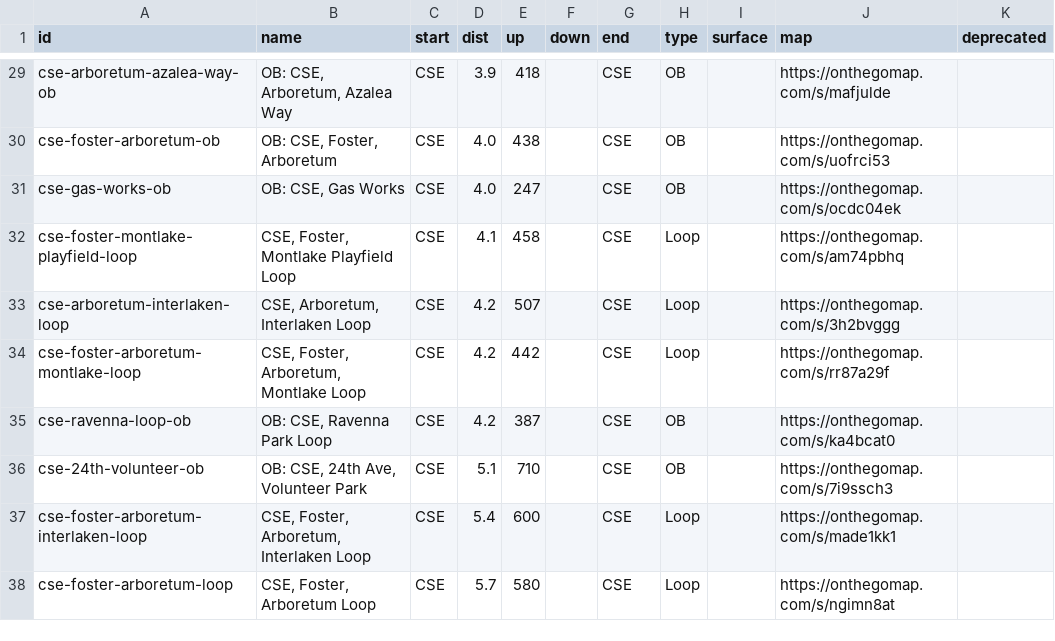
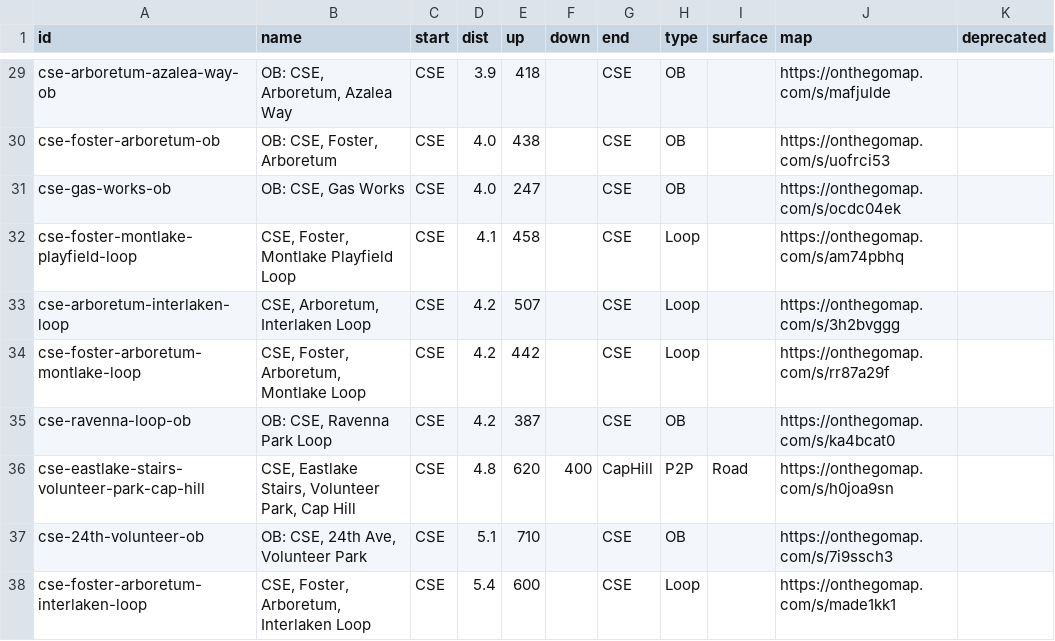
Before and after one commit to raceconditionrunning/raceconditionrunning.github.io, a CSV file: routes/db.csv, drawn as a sheet; only a part is shown, gaps mark what is left out; the shorter side is filled out with more unchanged rows; the diff names each change by its address in the sheet, - before the commit and + after, or states it on an @@ line.

```diff
--- a/routes/db.csv
+++ b/routes/db.csv
+row 36: cse-eastlake-stairs-volunteer-park-cap-hill | CSE, Eastlake Stairs, Volunteer Park, Cap Hill | CSE | 4.8 | 620 | 400 | CapHill | P2P | Road | https://onthegomap.com/s/h0joa9sn
```
Also changed, not shown: 2 other files.
